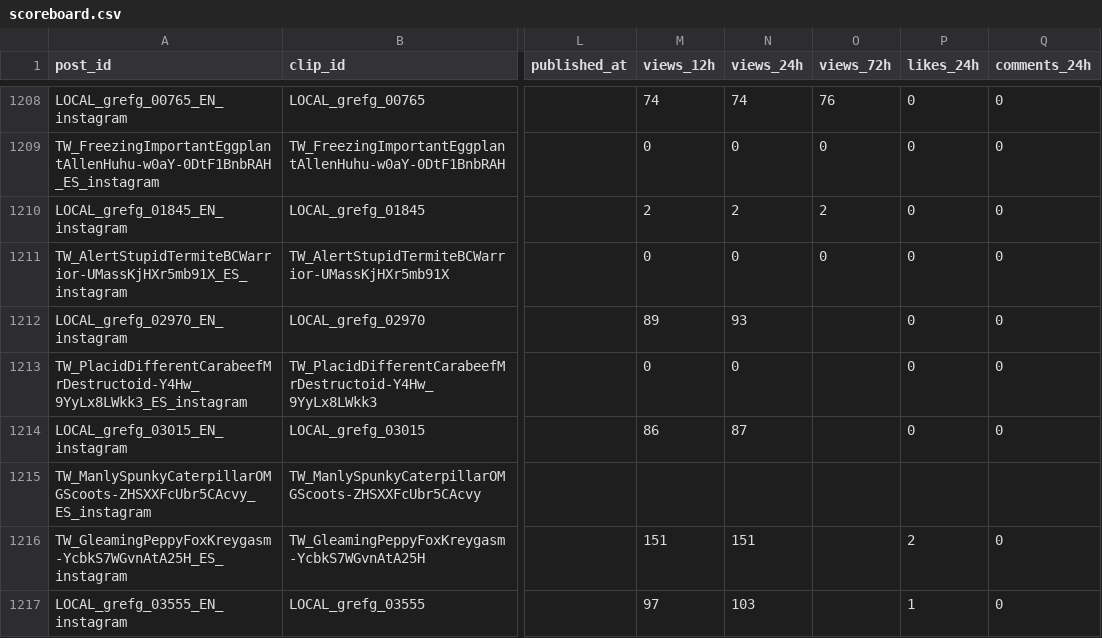
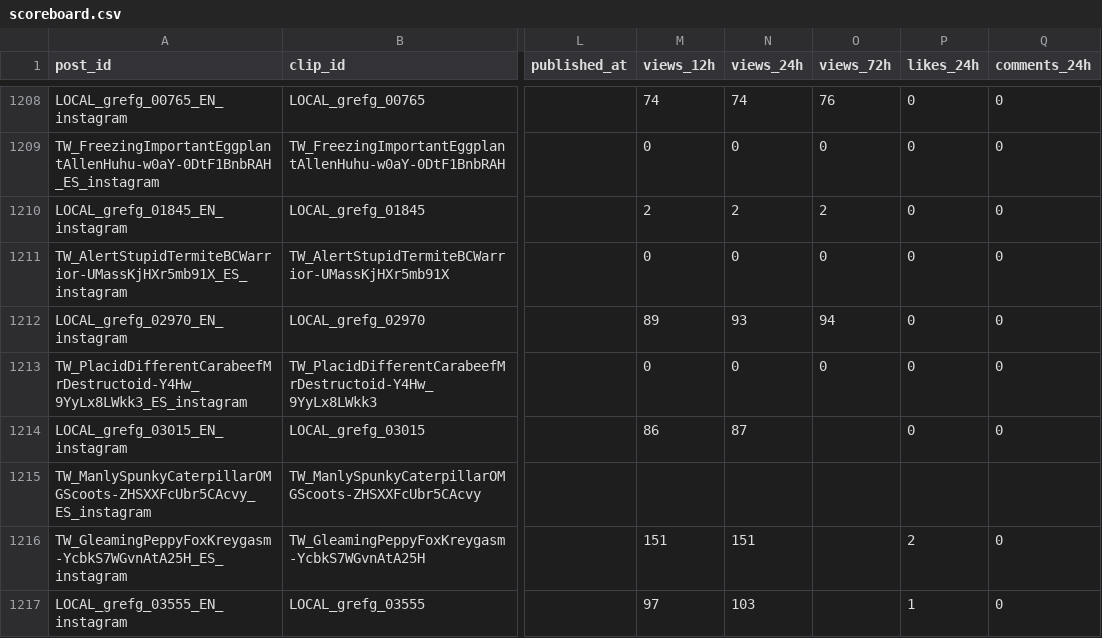
Before and after one commit to ty2mcdwdhw-hash/okx-proxy, a CSV file: GTA6_AUTO_CLIPPER/scoreboard.csv, drawn as a sheet; only a part is shown, gaps mark what is left out; the diff names each change by its address in the sheet, - before the commit and + after, or states it on an @@ line.

```diff
--- a/GTA6_AUTO_CLIPPER/scoreboard.csv
+++ b/GTA6_AUTO_CLIPPER/scoreboard.csv
-O1212 (views_72h): (empty)
+O1212 (views_72h): 94
-O1213 (views_72h): (empty)
+O1213 (views_72h): 0
```
Also changed, not shown: 50 other files.
